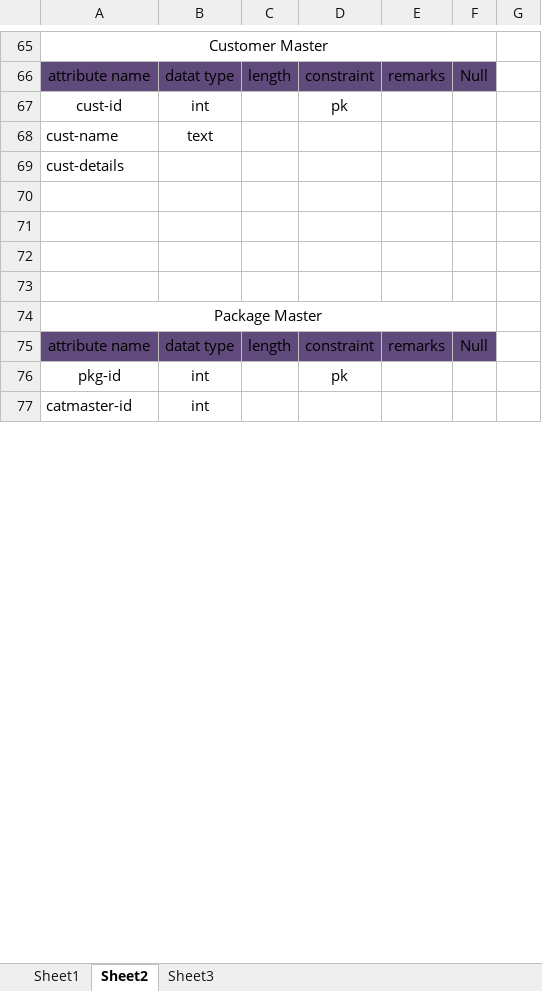
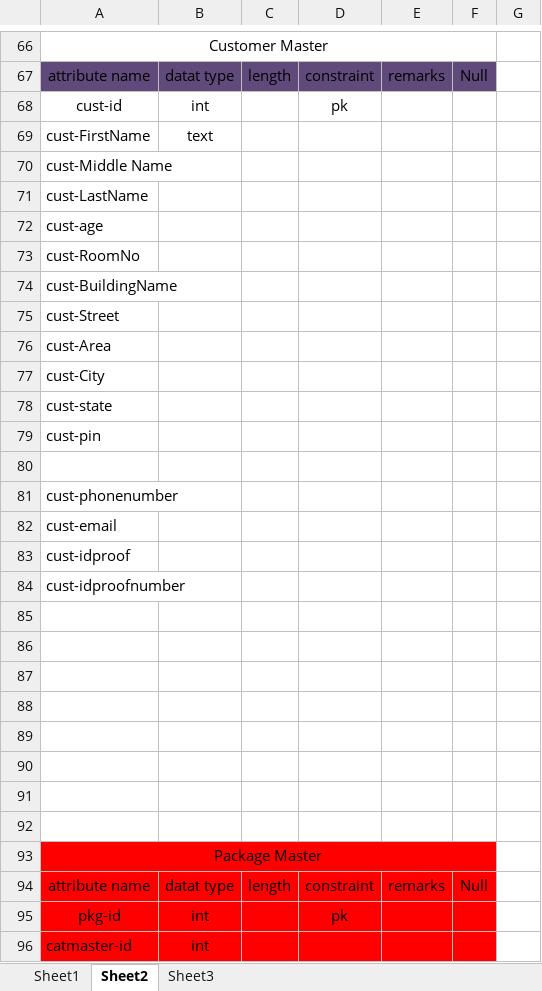
Before and after one commit to param-2337/webrepo, an Excel workbook: Grp-18_e-Tour.xlsx, sheet Sheet2, drawn as a sheet; only a part is shown, gaps mark what is left out; values as stored, in another font and other column widths than the file's, no borders; addresses are those after the commit; the diff covers the shown part only; the diff names each change by its address in the sheet, - before the commit and + after, or states it on an @@ line.

Commit message:
Entities for project first commit

```diff
--- a/Grp-18_e-Tour.xlsx (sheet Sheet2)
+++ b/Grp-18_e-Tour.xlsx (sheet Sheet2)
-A69: cust-name
+A69: cust-FirstName
-A70: cust-details
+A70: cust-Middle Name
+row 71: cust-LastName
+row 72: cust-age
+row 73: cust-RoomNo
+row 74: cust-BuildingName
+row 75: cust-Street
+row 76: cust-Area
+row 77: cust-City
+row 78: cust-state
+row 79: cust-pin
+row 80: (empty)
+row 81: cust-phonenumber
+row 82: cust-email
+row 83: cust-idproof
+row 84: cust-idproofnumber
+row 85: (empty)
+row 86: (empty)
+row 87: (empty)
+row 88: (empty)
-A93:F93 fill: none
+A93:F93 fill: #FF0000
-A94:F94 fill: #604A7B
+A94:F94 fill: #FF0000
-A95:F96 fill: none
+A95:F96 fill: #FF0000
```
Also changed, not shown: 2 added rows, 1 removed row, 4 edited cells and cell formats elsewhere in this sheet, 8 other files.
